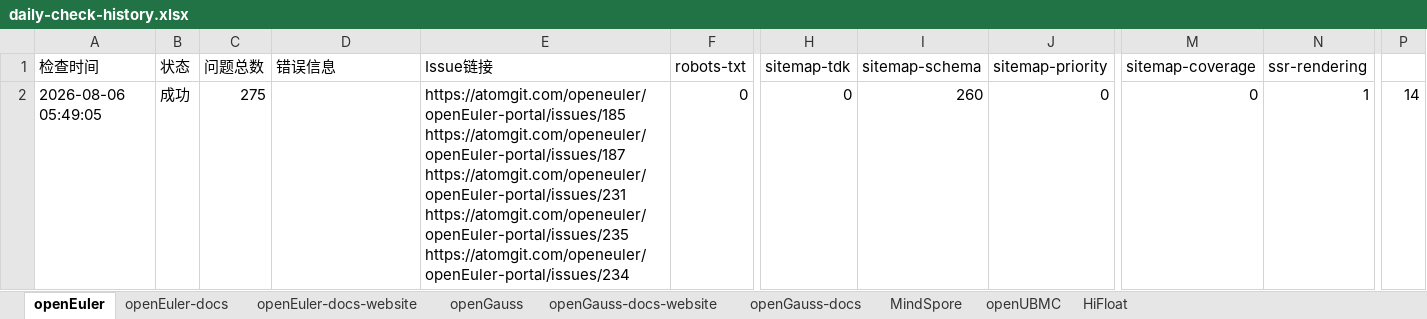
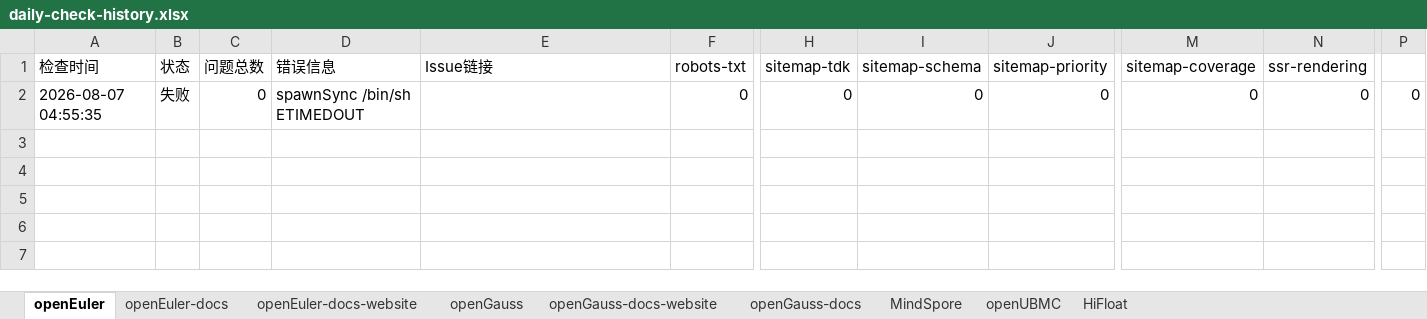
Before and after one commit to zjwmiao/daily-check, an Excel workbook: daily-check-history.xlsx, sheet openEuler, drawn as a sheet; only a part is shown, gaps mark what is left out; values as stored, in another font and other column widths than the file's, no borders; ↵ is a line break in a cell; the diff names each change by its address in the sheet, - before the commit and + after, or states it on an @@ line.

```diff
--- a/daily-check-history.xlsx (sheet openEuler)
+++ b/daily-check-history.xlsx (sheet openEuler)
-A2 (检查时间): 2026-08-06 05:49:05
+A2 (检查时间): 2026-08-07 04:55:35
-B2 (状态): 成功
+B2 (状态): 失败
-C2 (问题总数): 275
+C2 (问题总数): 0
-D2 (错误信息): (empty)
+D2 (错误信息): spawnSync /bin/sh ETIMEDOUT
-E2 (Issue链接): https://atomgit.com/openeuler/openEuler-portal/issues/185 ↵ https://atomgit.com/openeuler/openEuler-portal/issues/187 ↵ https://atomgit.com/openeuler/openEuler-portal/issues/231 ↵ https://atomgit.com/openeuler/openEuler-portal/issues/235 ↵ https://atomgit.com/openeuler/openEuler-portal/issues/234
+E2 (Issue链接): (empty)
-I2 (sitemap-schema): 260
+I2 (sitemap-schema): 0
-N2 (ssr-rendering): 1
+N2 (ssr-rendering): 0
-P2: 14
+P2: 0
```
Also changed, not shown: sheet openGauss, sheet HiFloat, sheet openEuler-docs, sheet openGauss-docs, sheet openEuler-docs-website, sheet openGauss-docs-website, 2 more sheets.
